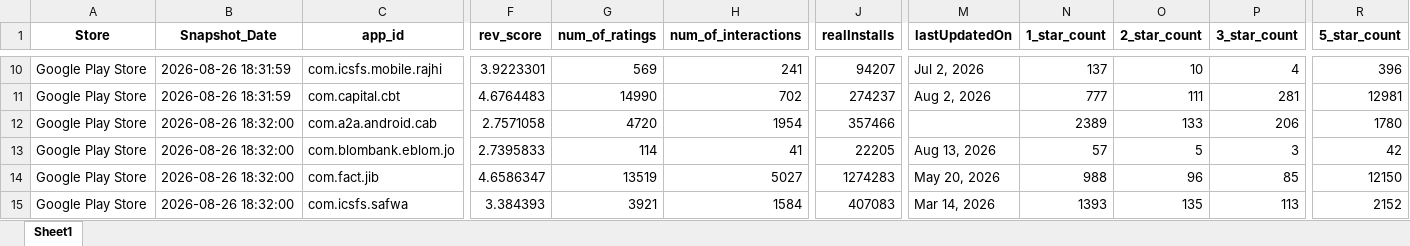
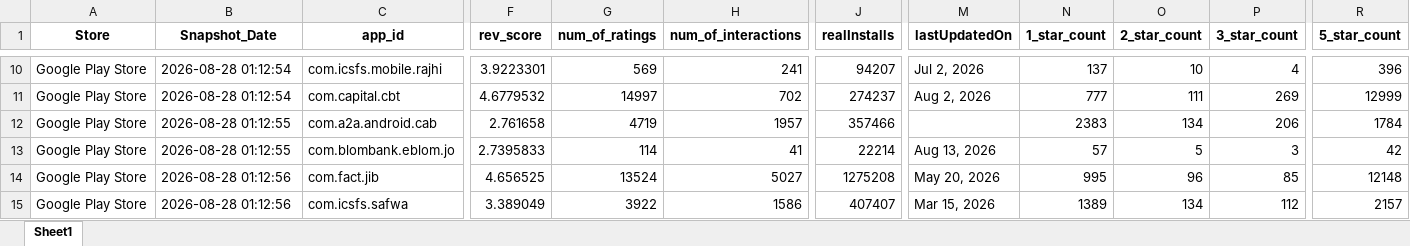
Before and after one commit to Joseph-Sal/jordan_banks_reviews_stats_data, an Excel workbook: data/Jordan_banks_Reviews_GooglePlay.xlsx, sheet Sheet1, drawn as a sheet; only a part is shown, gaps mark what is left out; values as stored, in another font and other column widths than the file's, no borders; the diff covers the shown part only; the diff names each change by its address in the sheet, - before the commit and + after, or states it on an @@ line.

```diff
--- a/data/Jordan_banks_Reviews_GooglePlay.xlsx (sheet Sheet1)
+++ b/data/Jordan_banks_Reviews_GooglePlay.xlsx (sheet Sheet1)
-B10:B11 (Snapshot_Date): 2026-08-26 18:31:59
+B10:B11 (Snapshot_Date): 2026-08-28 01:12:54
-F11 (rev_score): 4.6764483
+F11 (rev_score): 4.6779532
-G11 (num_of_ratings): 14990
+G11 (num_of_ratings): 14997
-P11 (3_star_count): 281
+P11 (3_star_count): 269
-R11 (5_star_count): 12981
+R11 (5_star_count): 12999
-B12:B13 (Snapshot_Date): 2026-08-26 18:32:00
+B12:B13 (Snapshot_Date): 2026-08-28 01:12:55
-F12 (rev_score): 2.7571058
+F12 (rev_score): 2.761658
-G12 (num_of_ratings): 4720
+G12 (num_of_ratings): 4719
-H12 (num_of_interactions): 1954
+H12 (num_of_interactions): 1957
-N12 (1_star_count): 2389
+N12 (1_star_count): 2383
-O12 (2_star_count): 133
+O12 (2_star_count): 134
-R12 (5_star_count): 1780
+R12 (5_star_count): 1784
-J13 (realInstalls): 22205
+J13 (realInstalls): 22214
-B14:B15 (Snapshot_Date): 2026-08-26 18:32:00
+B14:B15 (Snapshot_Date): 2026-08-28 01:12:56
-F14 (rev_score): 4.6586347
+F14 (rev_score): 4.656525
-G14 (num_of_ratings): 13519
+G14 (num_of_ratings): 13524
-J14 (realInstalls): 1274283
+J14 (realInstalls): 1275208
-N14 (1_star_count): 988
+N14 (1_star_count): 995
-R14 (5_star_count): 12150
+R14 (5_star_count): 12148
-F15 (rev_score): 3.384393
+F15 (rev_score): 3.389049
-G15 (num_of_ratings): 3921
+G15 (num_of_ratings): 3922
-H15 (num_of_interactions): 1584
+H15 (num_of_interactions): 1586
-J15 (realInstalls): 407083
+J15 (realInstalls): 407407
-M15 (lastUpdatedOn): Mar 14, 2026
+M15 (lastUpdatedOn): Mar 15, 2026
-N15 (1_star_count): 1393
+N15 (1_star_count): 1389
-O15 (2_star_count): 135
+O15 (2_star_count): 134
-P15 (3_star_count): 113
+P15 (3_star_count): 112
-R15 (5_star_count): 2152
+R15 (5_star_count): 2157
```
Also changed, not shown: 46 edited cells elsewhere in this sheet, data/Jordan_banks_Reviews_AppleStore.xlsx.
